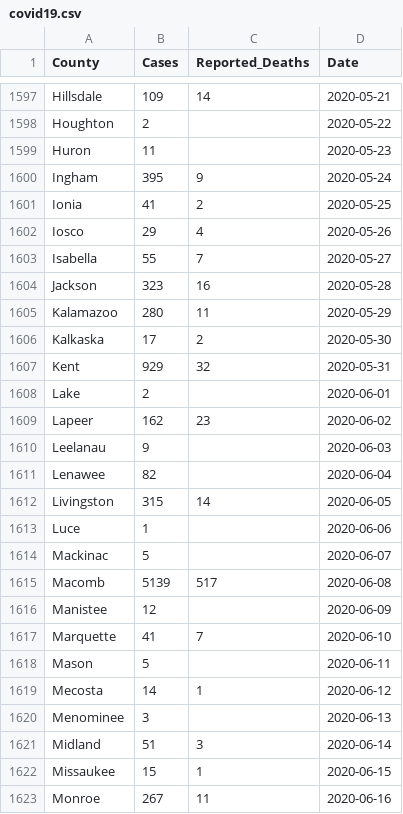
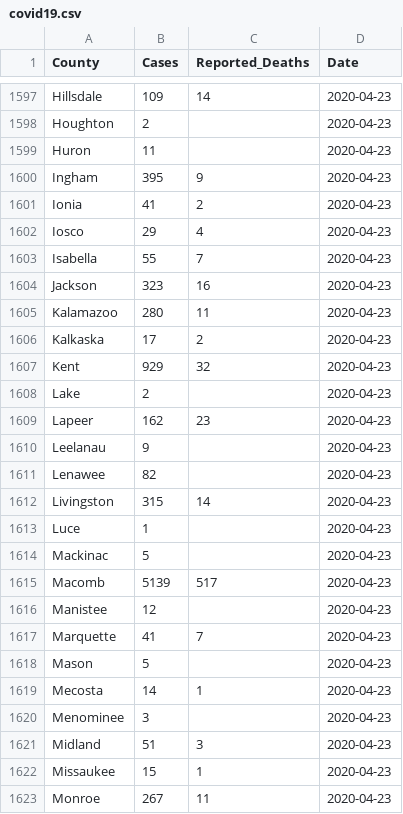
Before and after one commit to Wilfongjt/wilfongjt-data, a CSV file: covid-19/covid19.csv, drawn as a sheet; only a part is shown, gaps mark what is left out; the diff covers the shown part only; the diff names each change by its address in the sheet, - before the commit and + after, or states it on an @@ line.

```diff
--- a/covid-19/covid19.csv
+++ b/covid-19/covid19.csv
-D1597 (Date): 2020-05-21
+D1597 (Date): 2020-04-23
-D1598 (Date): 2020-05-22
+D1598 (Date): 2020-04-23
-D1599 (Date): 2020-05-23
+D1599 (Date): 2020-04-23
-D1600 (Date): 2020-05-24
+D1600 (Date): 2020-04-23
-D1601 (Date): 2020-05-25
+D1601 (Date): 2020-04-23
-D1602 (Date): 2020-05-26
+D1602 (Date): 2020-04-23
-D1603 (Date): 2020-05-27
+D1603 (Date): 2020-04-23
-D1604 (Date): 2020-05-28
+D1604 (Date): 2020-04-23
-D1605 (Date): 2020-05-29
+D1605 (Date): 2020-04-23
-D1606 (Date): 2020-05-30
+D1606 (Date): 2020-04-23
-D1607 (Date): 2020-05-31
+D1607 (Date): 2020-04-23
-D1608 (Date): 2020-06-01
+D1608 (Date): 2020-04-23
-D1609 (Date): 2020-06-02
+D1609 (Date): 2020-04-23
-D1610 (Date): 2020-06-03
+D1610 (Date): 2020-04-23
-D1611 (Date): 2020-06-04
+D1611 (Date): 2020-04-23
-D1612 (Date): 2020-06-05
+D1612 (Date): 2020-04-23
-D1613 (Date): 2020-06-06
+D1613 (Date): 2020-04-23
-D1614 (Date): 2020-06-07
+D1614 (Date): 2020-04-23
-D1615 (Date): 2020-06-08
+D1615 (Date): 2020-04-23
-D1616 (Date): 2020-06-09
+D1616 (Date): 2020-04-23
-D1617 (Date): 2020-06-10
+D1617 (Date): 2020-04-23
-D1618 (Date): 2020-06-11
+D1618 (Date): 2020-04-23
-D1619 (Date): 2020-06-12
+D1619 (Date): 2020-04-23
-D1620 (Date): 2020-06-13
+D1620 (Date): 2020-04-23
-D1621 (Date): 2020-06-14
+D1621 (Date): 2020-04-23
-D1622 (Date): 2020-06-15
+D1622 (Date): 2020-04-23
-D1623 (Date): 2020-06-16
+D1623 (Date): 2020-04-23
```
Also changed, not shown: 55 edited cells elsewhere in this file.
